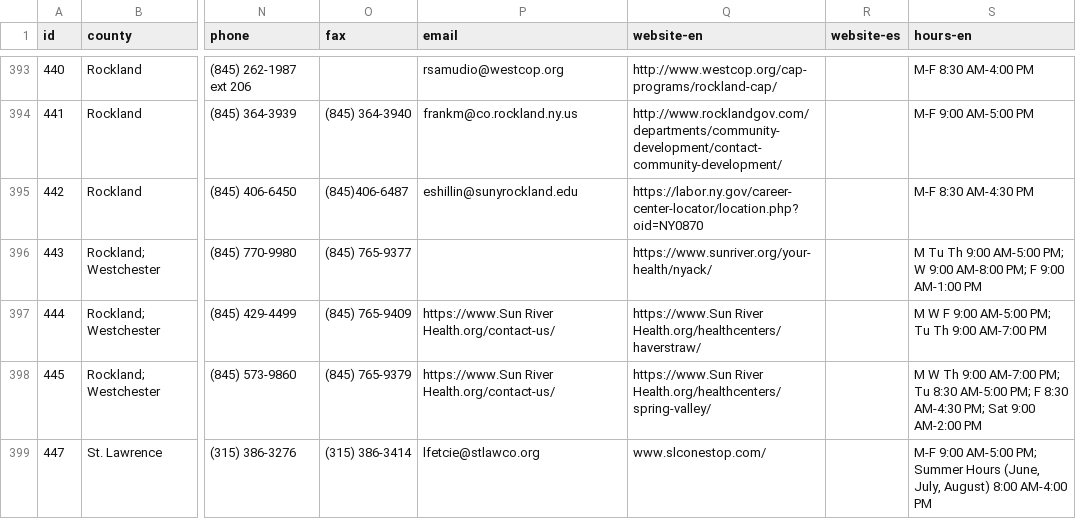
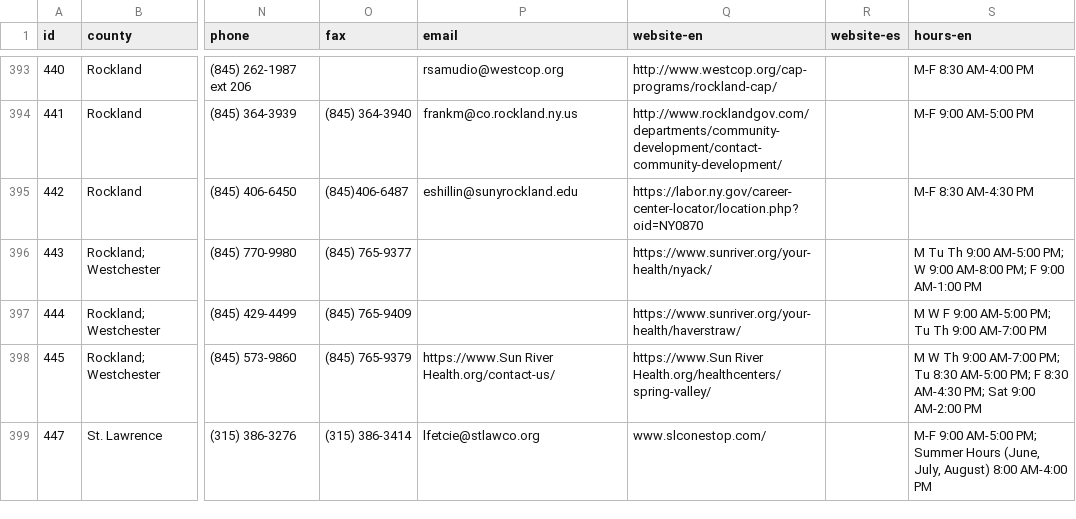
Before and after one commit to cornell-farmworker/farmworker-services, a CSV file: data/services.csv, drawn as a sheet; only a part is shown, gaps mark what is left out; the diff names each change by its address in the sheet, - before the commit and + after, or states it on an @@ line.

Commit message:
updated url

```diff
--- a/data/services.csv
+++ b/data/services.csv
-P397 (email): https://www.Sun River Health.org/contact-us/
+P397 (email): (empty)
-Q397 (website-en): https://www.Sun River Health.org/healthcenters/haverstraw/
+Q397 (website-en): https://www.sunriver.org/your-health/haverstraw/
```
